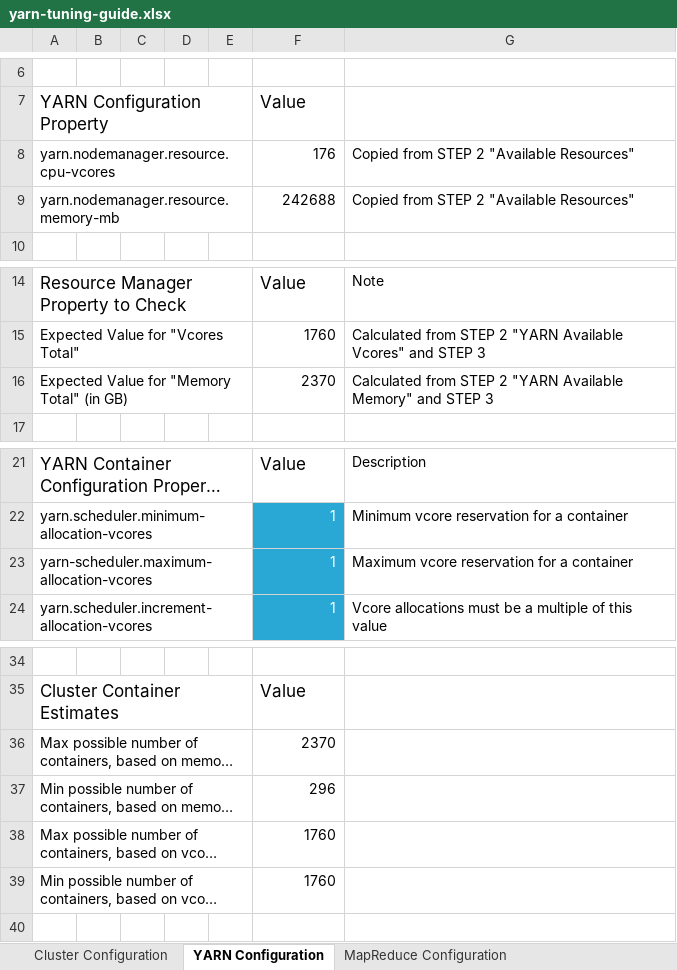
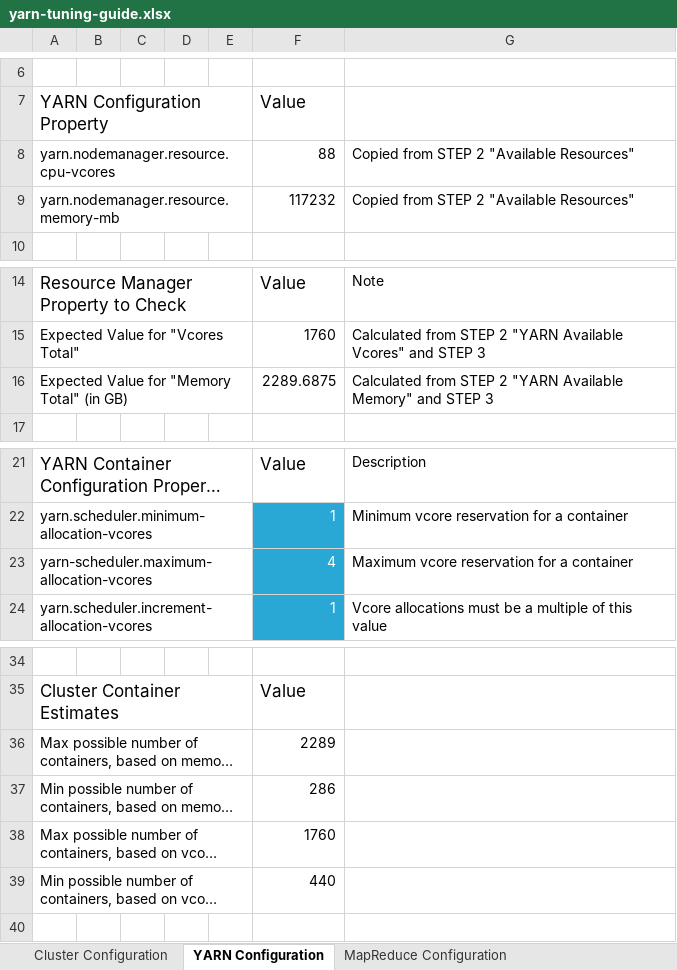
Before and after one commit to Nithinraot/SEBC, an Excel workbook: resources/tools/yarn-tuning-guide.xlsx, sheet YARN Configuration, drawn as a sheet; only a part is shown, gaps mark what is left out; long unchanged cells end in …; values as stored, in another font and other column widths than the file's, no borders; charts and pictures and conditional formats not drawn; the diff names each change by its address in the sheet, - before the commit and + after, or states it on an @@ line.

```diff
--- a/resources/tools/yarn-tuning-guide.xlsx (sheet YARN Configuration)
+++ b/resources/tools/yarn-tuning-guide.xlsx (sheet YARN Configuration)
-F8: 176
+F8: 88
-F9: 242688
+F9: 117232
-F16: 2370
+F16: 2289.6875
-F23: 1
+F23: 4
-F36: 2370
+F36: 2289
-F37: 296
+F37: 286
-F39: 1760
+F39: 440
```
Also changed, not shown: sheet Cluster Configuration, charts or pictures, 4 other files.
